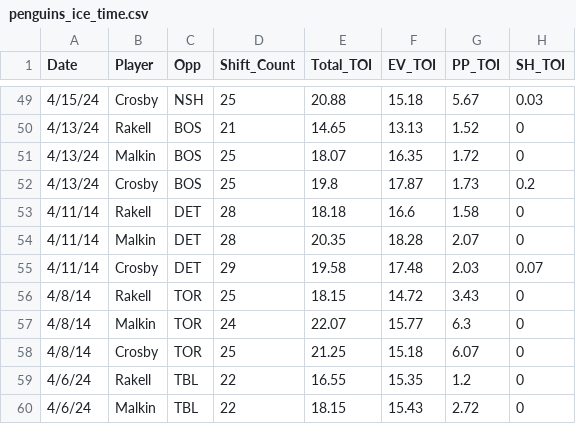
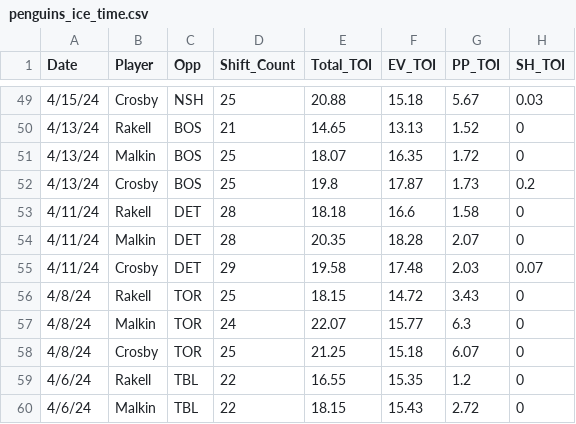
Before and after one commit to squintero94/Pens_Ice_Time_Project, a CSV file: Resources/penguins_ice_time.csv, drawn as a sheet; only a part is shown, gaps mark what is left out; the diff names each change by its address in the sheet, - before the commit and + after, or states it on an @@ line.

Commit message:
fixed a few dates that were incorrectly listed

```diff
--- a/Resources/penguins_ice_time.csv
+++ b/Resources/penguins_ice_time.csv
-A53:A55 (Date): 4/11/14
+A53:A55 (Date): 4/11/24
-A56:A58 (Date): 4/8/14
+A56:A58 (Date): 4/8/24
```
Also changed, not shown: 1 other file.
